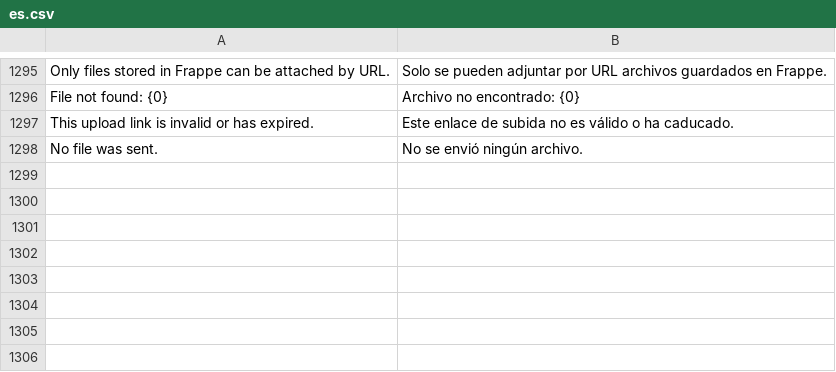
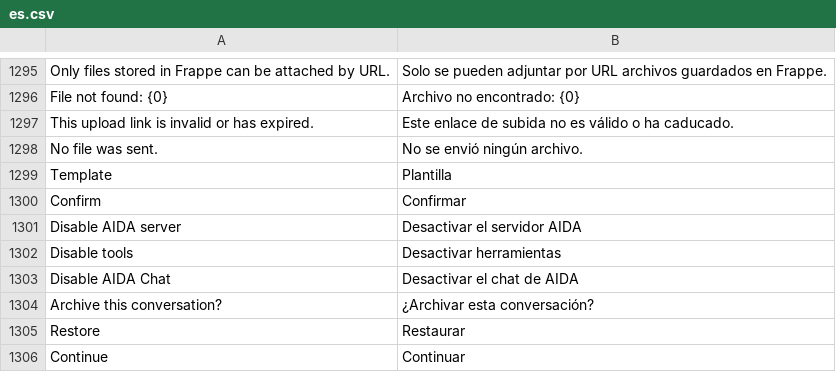
Before and after one commit to pibico/pibiassistant, a CSV file: pibiassistant/translations/es.csv, drawn as a sheet; only a part is shown, gaps mark what is left out; the diff names each change by its address in the sheet, - before the commit and + after, or states it on an @@ line.

Commit message:
i18n: Spanish strings for the guideline restyle

```diff
--- a/pibiassistant/translations/es.csv
+++ b/pibiassistant/translations/es.csv
+row 1299: Template | Plantilla
+row 1300: Confirm | Confirmar
+row 1301: Disable AIDA server | Desactivar el servidor AIDA
+row 1302: Disable tools | Desactivar herramientas
+row 1303: Disable AIDA Chat | Desactivar el chat de AIDA
+row 1304: Archive this conversation? | ¿Archivar esta conversación?
+row 1305: Restore | Restaurar
+row 1306: Continue | Continuar
```
